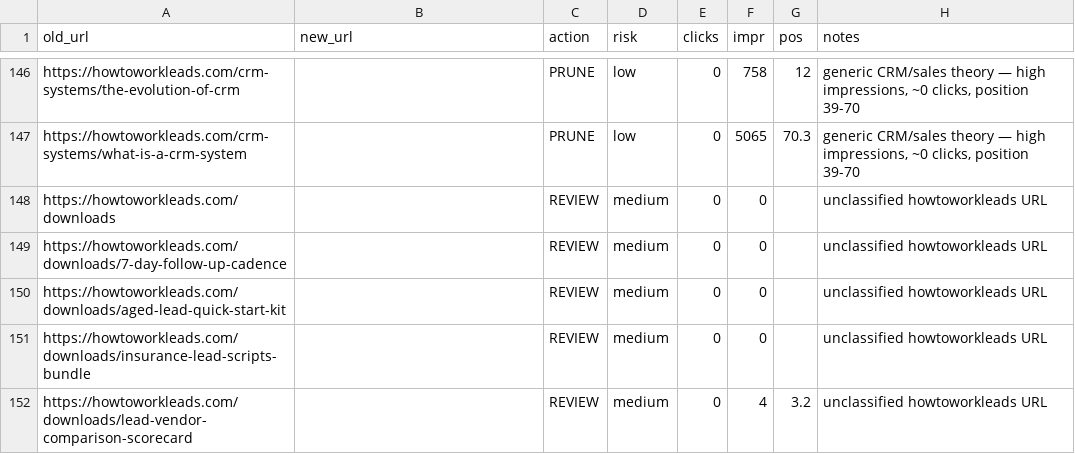
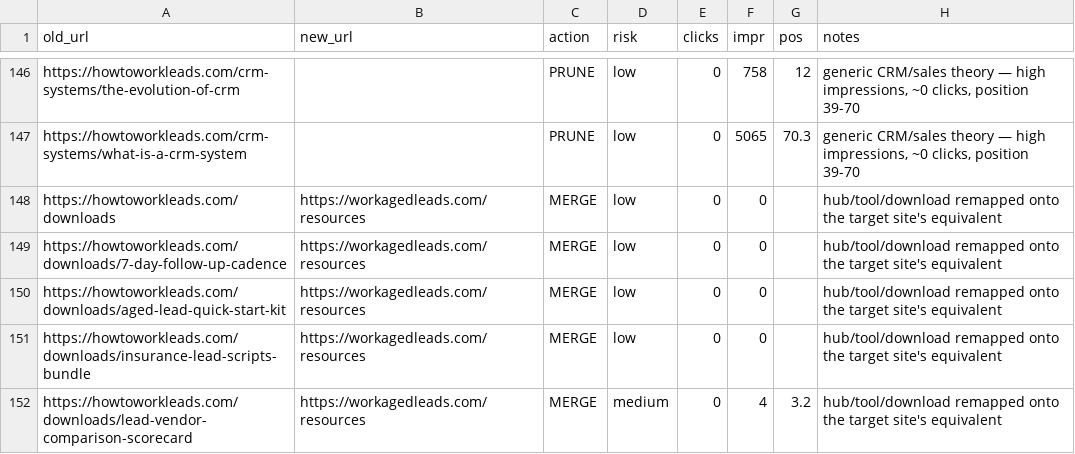
Before and after one commit to billriceusa/agedlead-sales, a CSV file: data/migration/url-map.csv, drawn as a sheet; only a part is shown, gaps mark what is left out; the diff covers the shown part only.

```diff
--- a/data/migration/url-map.csv
+++ b/data/migration/url-map.csv
@@ -147,6 +147,6 @@ https://howtoworkleads.com/crm-systems/the-evolution-of-crm,,PRUNE,low,0,758,12,
 https://howtoworkleads.com/crm-systems/what-is-a-crm-system,,PRUNE,low,0,5065,70.3,"generic CRM/sales theory — high impressions, ~0 clicks, position 39-70"
-https://howtoworkleads.com/downloads,,REVIEW,medium,0,0,,unclassified howtoworkleads URL
-https://howtoworkleads.com/downloads/7-day-follow-up-cadence,,REVIEW,medium,0,0,,unclassified howtoworkleads URL
-https://howtoworkleads.com/downloads/aged-lead-quick-start-kit,,REVIEW,medium,0,0,,unclassified howtoworkleads URL
-https://howtoworkleads.com/downloads/insurance-lead-scripts-bundle,,REVIEW,medium,0,0,,unclassified howtoworkleads URL
-https://howtoworkleads.com/downloads/lead-vendor-comparison-scorecard,,REVIEW,medium,0,4,3.2,unclassified howtoworkleads URL
+https://howtoworkleads.com/downloads,https://workagedleads.com/resources,MERGE,low,0,0,,hub/tool/download remapped onto the target site's equivalent
+https://howtoworkleads.com/downloads/7-day-follow-up-cadence,https://workagedleads.com/resources,MERGE,low,0,0,,hub/tool/download remapped onto the target site's equivalent
+https://howtoworkleads.com/downloads/aged-lead-quick-start-kit,https://workagedleads.com/resources,MERGE,low,0,0,,hub/tool/download remapped onto the target site's equivalent
+https://howtoworkleads.com/downloads/insurance-lead-scripts-bundle,https://workagedleads.com/resources,MERGE,low,0,0,,hub/tool/download remapped onto the target site's equivalent
+https://howtoworkleads.com/downloads/lead-vendor-comparison-scorecard,https://workagedleads.com/resources,MERGE,medium,0,4,3.2,hub/tool/download remapped onto the target site's equivalent
```
Also changed, not shown: 105 edited cells elsewhere in this file, 4 other files.
